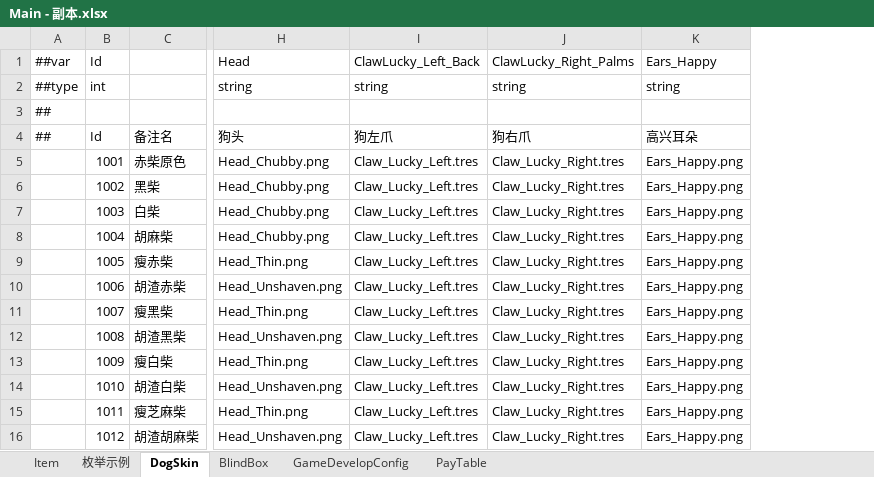
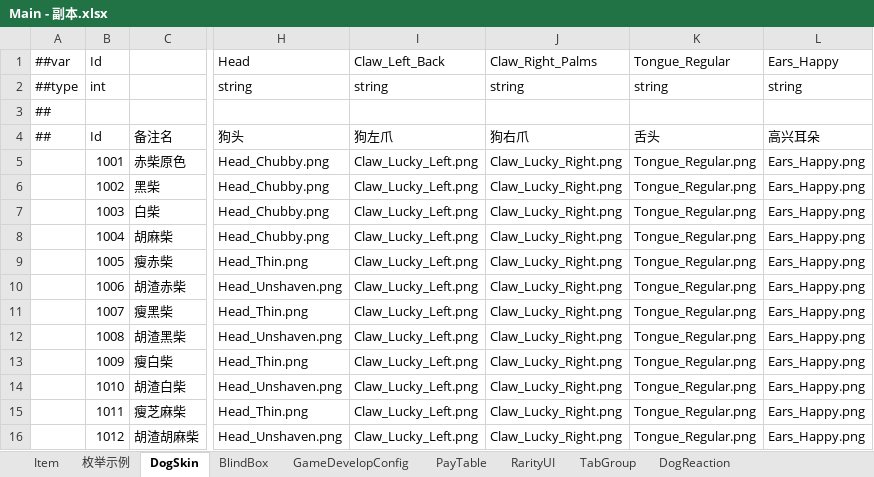
Before and after one commit to SeananTQ/lucky-dog-pub-2026, an Excel workbook: luban-excels/bak/xlsx/Main - 副本.xlsx, sheet DogSkin, drawn as a sheet; only a part is shown, gaps mark what is left out; values as stored, in another font and other column widths than the file's, no borders; removed rows and columns are numbered as before the commit, all else as after; the diff names each change by its address in the sheet, - before the commit and + after, or states it on an @@ line.

```diff
--- a/luban-excels/bak/xlsx/Main - 副本.xlsx (sheet DogSkin)
+++ b/luban-excels/bak/xlsx/Main - 副本.xlsx (sheet DogSkin)
+sheet tab: RarityUI
+sheet tab: TabGroup
+sheet tab: DogReaction
-column I (ClawLucky_Left_Back), rows 2-16: string |  | 狗左爪 | Claw_Lucky_Left.tres | Claw_Lucky_Left.tres | Claw_Lucky_Left.tres | Claw_Lucky_Left.tres | Claw_Lucky_Left.tres | Claw_Lucky_Left.tres | Claw_Lucky_Left.tres | Claw_Lucky_Left.tres | Claw_Lucky_Left.tres | Claw_Lucky_Left.tres | Claw_Lucky_Left.tres | Claw_Lucky_Left.tres
-column J (ClawLucky_Right_Palms), rows 2-16: string |  | 狗右爪 | Claw_Lucky_Right.tres | Claw_Lucky_Right.tres | Claw_Lucky_Right.tres | Claw_Lucky_Right.tres | Claw_Lucky_Right.tres | Claw_Lucky_Right.tres | Claw_Lucky_Right.tres | Claw_Lucky_Right.tres | Claw_Lucky_Right.tres | Claw_Lucky_Right.tres | Claw_Lucky_Right.tres | Claw_Lucky_Right.tres
+column I (Claw_Left_Back), rows 2-16: string |  | 狗左爪 | Claw_Lucky_Left.png | Claw_Lucky_Left.png | Claw_Lucky_Left.png | Claw_Lucky_Left.png | Claw_Lucky_Left.png | Claw_Lucky_Left.png | Claw_Lucky_Left.png | Claw_Lucky_Left.png | Claw_Lucky_Left.png | Claw_Lucky_Left.png | Claw_Lucky_Left.png | Claw_Lucky_Left.png
+column J (Claw_Right_Palms), rows 2-16: string |  | 狗右爪 | Claw_Lucky_Right.png | Claw_Lucky_Right.png | Claw_Lucky_Right.png | Claw_Lucky_Right.png | Claw_Lucky_Right.png | Claw_Lucky_Right.png | Claw_Lucky_Right.png | Claw_Lucky_Right.png | Claw_Lucky_Right.png | Claw_Lucky_Right.png | Claw_Lucky_Right.png | Claw_Lucky_Right.png
+column K (Tongue_Regular), rows 2-16: string |  | 舌头 | Tongue_Regular.png | Tongue_Regular.png | Tongue_Regular.png | Tongue_Regular.png | Tongue_Regular.png | Tongue_Regular.png | Tongue_Regular.png | Tongue_Regular.png | Tongue_Regular.png | Tongue_Regular.png | Tongue_Regular.png | Tongue_Regular.png
```
Also changed, not shown: sheet Item, sheet 枚举示例, sheet PayTable, luban-excels/bak/xlsx/Main.xlsx, luban-excels/bak/xlsx/__enums__.xlsx, 11 other files.
